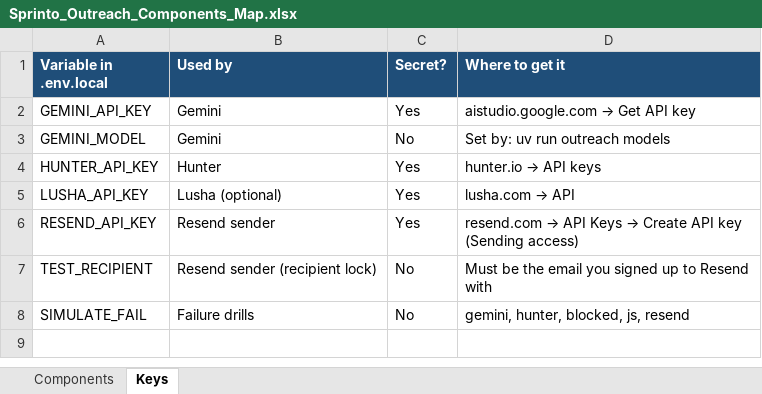
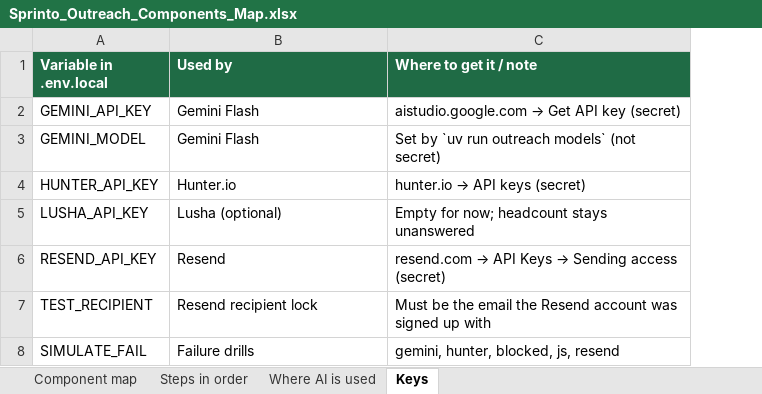
Before and after one commit to radhikapuranik/Term-2-Class-2-Sprinto, an Excel workbook: Sprinto_Outreach_Components_Map.xlsx, sheet Keys, drawn as a sheet; values as stored, in another font and other column widths than the file's, no borders; removed rows and columns are numbered as before the commit, all else as after; the diff names each change by its address in the sheet, - before the commit and + after, or states it on an @@ line.

```diff
--- a/Sprinto_Outreach_Components_Map.xlsx (sheet Keys)
+++ b/Sprinto_Outreach_Components_Map.xlsx (sheet Keys)
-sheet tab: Components
+sheet tab: Component map
+sheet tab: Steps in order
+sheet tab: Where AI is used
-column C (Secret?), rows 2-8: Yes | No | Yes | Yes | Yes | No | No
-column D (Where to get it), rows 2-8: aistudio.google.com → Get API key | Set by: uv run outreach models | hunter.io → API keys | lusha.com → API | resend.com → API Keys → Create API key (Sending access) | Must be the email you signed up to Resend with | gemini, hunter, blocked, js, resend
+column C (Where to get it / note), rows 2-8: aistudio.google.com → Get API key (secret) | Set by `uv run outreach models` (not secret) | hunter.io → API keys (secret) | Empty for now; headcount stays unanswered | resend.com → API Keys → Sending access (secret) | Must be the email the Resend account was signed up with | gemini, hunter, blocked, js, resend
-A1:B1 fill: #1F4E79
+A1:B1 fill: #1F6B45
-B2:B3 (Used by): Gemini
+B2:B3 (Used by): Gemini Flash
-B4 (Used by): Hunter
+B4 (Used by): Hunter.io
-B6 (Used by): Resend sender
+B6 (Used by): Resend
-B7 (Used by): Resend sender (recipient lock)
+B7 (Used by): Resend recipient lock
```
Also changed, not shown: sheet Component map, 1 other file.
